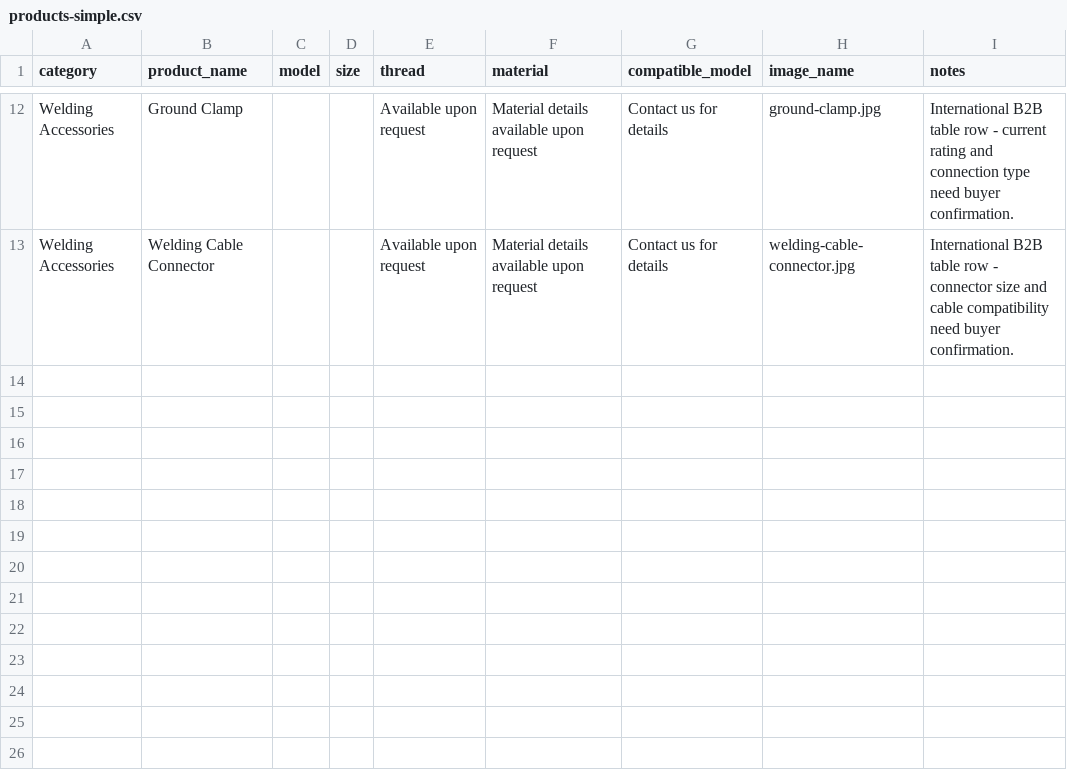
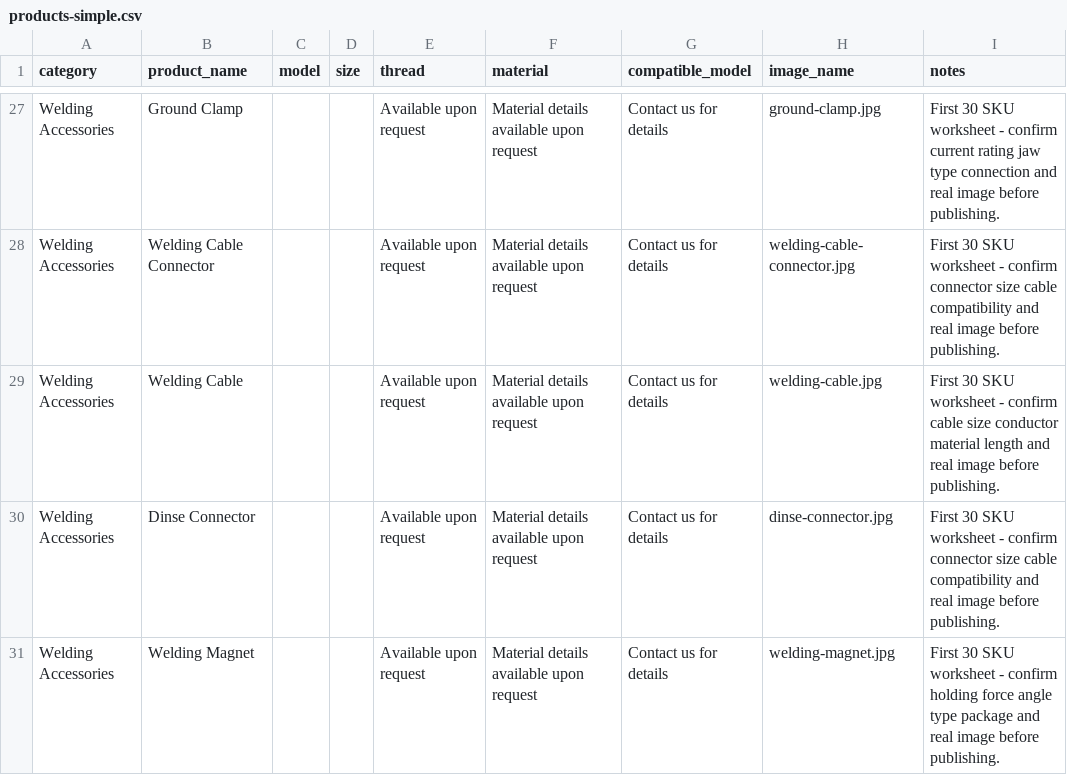
Before and after one commit to 18803076512/arcfort-website, a CSV file: data/import/products-simple.csv, drawn as a sheet; only a part is shown, gaps mark what is left out; addresses are those after the commit; the diff covers the shown part only; the diff names each change by its address in the sheet, - before the commit and + after, or states it on an @@ line.

```diff
--- a/data/import/products-simple.csv
+++ b/data/import/products-simple.csv
-I27 (notes): International B2B table row - current rating and connection type need buyer confirmation.
+I27 (notes): First 30 SKU worksheet - confirm current rating jaw type connection and real image before publishing.
-I28 (notes): International B2B table row - connector size and cable compatibility need buyer confirmation.
+I28 (notes): First 30 SKU worksheet - confirm connector size cable compatibility and real image before publishing.
+row 29: Welding Accessories | Welding Cable |  |  | Available upon request | Material details available upon request | Contact us for details | welding-cable.jpg | First 30 SKU worksheet - confirm cable size conductor material length and real image before publishing.
+row 30: Welding Accessories | Dinse Connector |  |  | Available upon request | Material details available upon request | Contact us for details | dinse-connector.jpg | First 30 SKU worksheet - confirm connector size cable compatibility and real image before publishing.
+row 31: Welding Accessories | Welding Magnet |  |  | Available upon request | Material details available upon request | Contact us for details | welding-magnet.jpg | First 30 SKU worksheet - confirm holding force angle type package and real image before publishing.
```
Also changed, not shown: 15 added rows and 21 edited cells elsewhere in this file, 7 other files.
